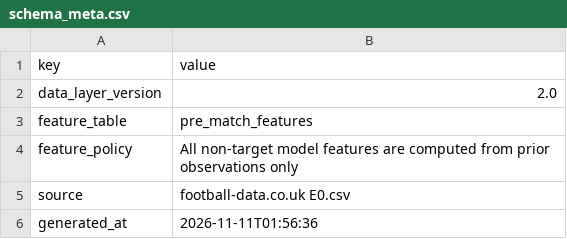
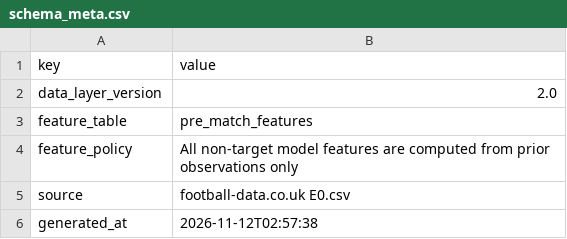
Before and after one commit to Multikabel/pl-analytika-2, a CSV file: data/tables/schema_meta.csv, drawn as a sheet.

```diff
--- a/data/tables/schema_meta.csv
+++ b/data/tables/schema_meta.csv
@@ -5,2 +5,2 @@ feature_policy,All non-target model features are computed from prior observation
 source,football-data.co.uk E0.csv
-generated_at,2026-11-11T01:56:36
+generated_at,2026-11-12T02:57:38
```
Also changed, not shown: data/tables/data_quality_report.csv, data/tables/matches.csv, 3 other files.
